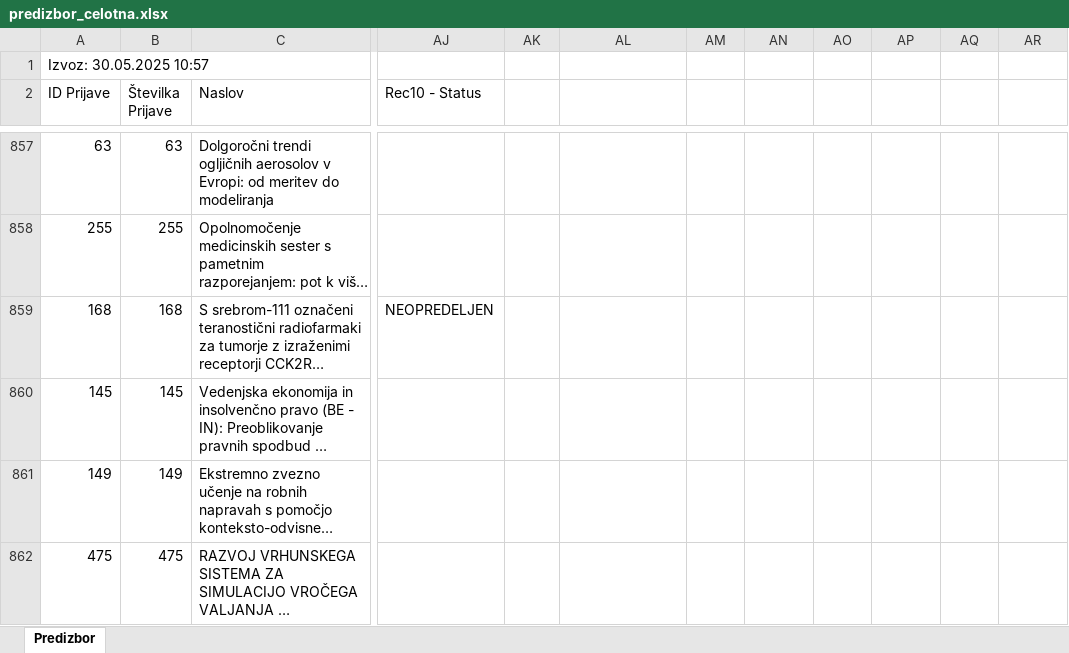
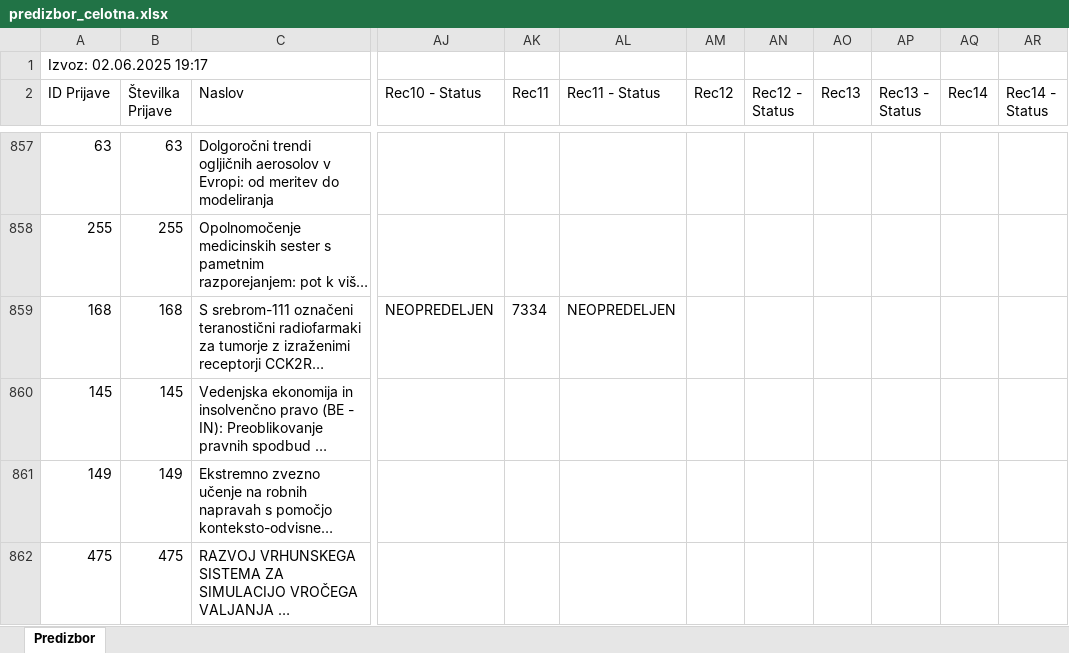
Before and after one commit to Lonzila/Randomizer2, an Excel workbook: predizbor_celotna.xlsx, sheet Predizbor, drawn as a sheet; only a part is shown, gaps mark what is left out; long unchanged cells end in …; values as stored, in another font and other column widths than the file's, no borders; the diff covers the shown part only; the diff names each change by its address in the sheet, - before the commit and + after, or states it on an @@ line.

```diff
--- a/predizbor_celotna.xlsx (sheet Predizbor)
+++ b/predizbor_celotna.xlsx (sheet Predizbor)
-A1 (ID Prijave): Izvoz: 30.05.2025 10:57
+A1 (ID Prijave): Izvoz: 02.06.2025 19:17
-AK2: (empty)
+AK2: Rec11
-AL2: (empty)
+AL2: Rec11 - Status
-AM2: (empty)
+AM2: Rec12
-AN2: (empty)
+AN2: Rec12 - Status
-AO2: (empty)
+AO2: Rec13
-AP2: (empty)
+AP2: Rec13 - Status
-AQ2: (empty)
+AQ2: Rec14
-AR2: (empty)
+AR2: Rec14 - Status
-AK859 (Rec11): (empty)
+AK859 (Rec11): 7334
-AL859 (Rec11 - Status): (empty)
+AL859 (Rec11 - Status): NEOPREDELJEN
```
Also changed, not shown: 31 edited cells elsewhere in this sheet, izvoz_novih_predlogov_kontrola.xlsx, predizbor_pravilnost.xlsx, 8 other files.
